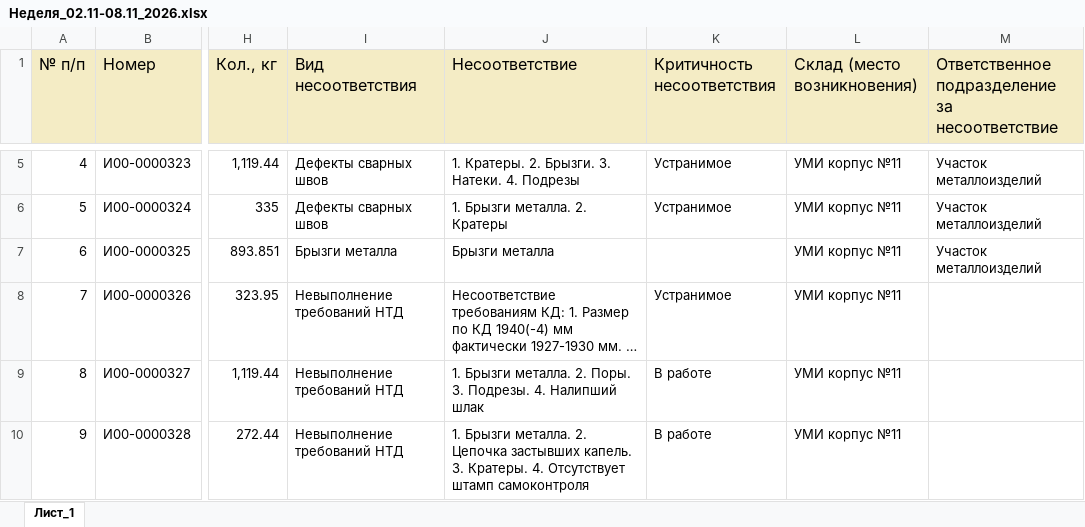
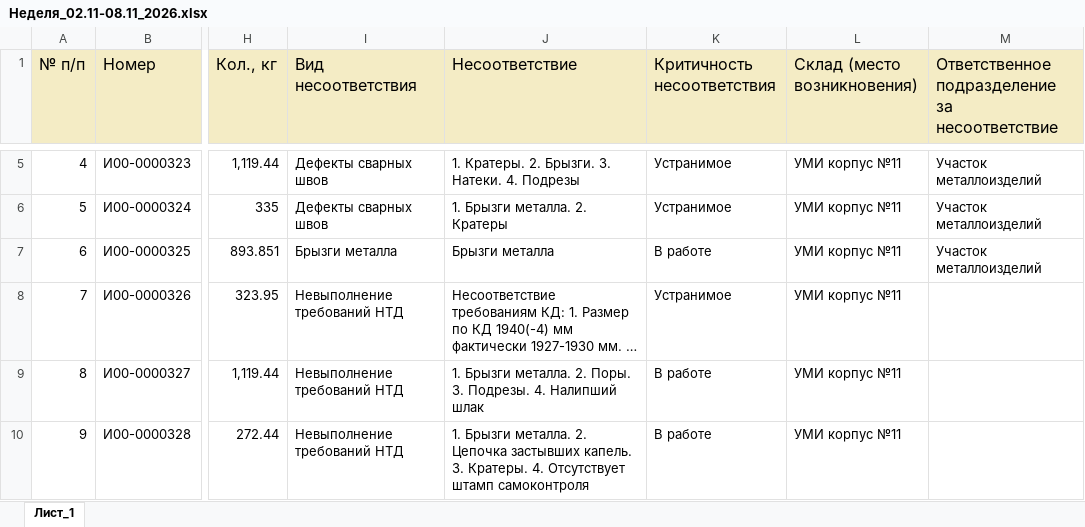
Before and after one commit to skulikovazvpm-tech/quality-dashboard, an Excel workbook: data/Неделя_02.11-08.11_2026.xlsx, sheet Лист_1, drawn as a sheet; only a part is shown, gaps mark what is left out; long unchanged cells end in …; values as stored, in another font and other column widths than the file's, no borders; the diff names each change by its address in the sheet, - before the commit and + after, or states it on an @@ line.

Commit message:
Add files via upload

```diff
--- a/data/Неделя_02.11-08.11_2026.xlsx (sheet Лист_1)
+++ b/data/Неделя_02.11-08.11_2026.xlsx (sheet Лист_1)
-K7 (Критичность несоответствия): (empty)
+K7 (Критичность несоответствия): В работе
```
